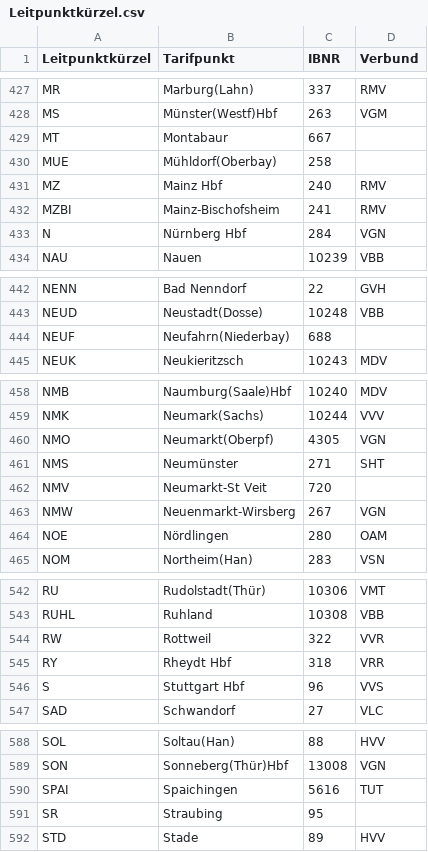
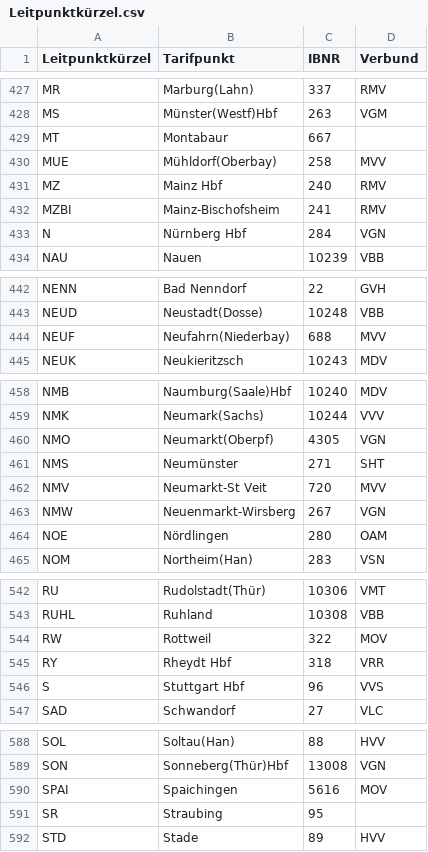
Before and after one commit to pajowu/deutschlandtarif-data, a CSV file: data/Leitpunktkürzel.csv, drawn as a sheet; only a part is shown, gaps mark what is left out; the diff covers the shown part only.

```diff
--- a/data/Leitpunktkürzel.csv
+++ b/data/Leitpunktkürzel.csv
@@ -429,3 +429,3 @@ MS,Münster(Westf)Hbf,263,VGM
 MT,Montabaur,667,
-MUE,Mühldorf(Oberbay),258,
+MUE,Mühldorf(Oberbay),258,MVV
 MZ,Mainz Hbf,240,RMV
@@ -443,3 +443,3 @@ NENN,Bad Nenndorf,22,GVH
 NEUD,Neustadt(Dosse),10248,VBB
-NEUF,Neufahrn(Niederbay),688,
+NEUF,Neufahrn(Niederbay),688,MVV
 NEUK,Neukieritzsch,10243,MDV
@@ -461,3 +461,3 @@ NMO,Neumarkt(Oberpf),4305,VGN
 NMS,Neumünster,271,SHT
-NMV,Neumarkt-St Veit,720,
+NMV,Neumarkt-St Veit,720,MVV
 NMW,Neuenmarkt-Wirsberg,267,VGN
@@ -543,3 +543,3 @@ RU,Rudolstadt(Thür),10306,VMT
 RUHL,Ruhland,10308,VBB
-RW,Rottweil,322,VVR
+RW,Rottweil,322,MOV
 RY,Rheydt Hbf,318,VRR
@@ -589,3 +589,3 @@ SOL,Soltau(Han),88,HVV
 SON,Sonneberg(Thür)Hbf,13008,VGN
-SPAI,Spaichingen,5616,TUT
+SPAI,Spaichingen,5616,MOV
 SR,Straubing,95,
```
Also changed, not shown: 10 edited cells elsewhere in this file, data/Grenzbahnhöfe.csv, data/Regionen.csv, 13 other files.
